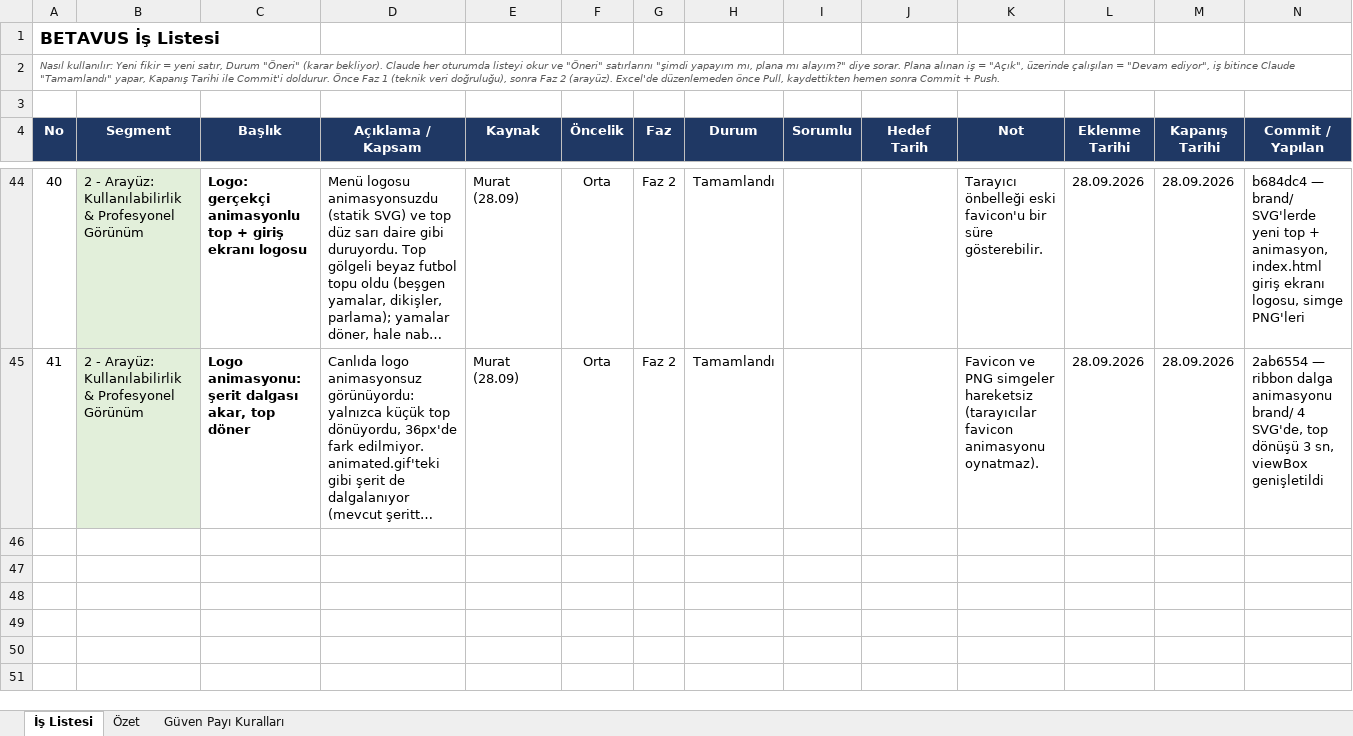
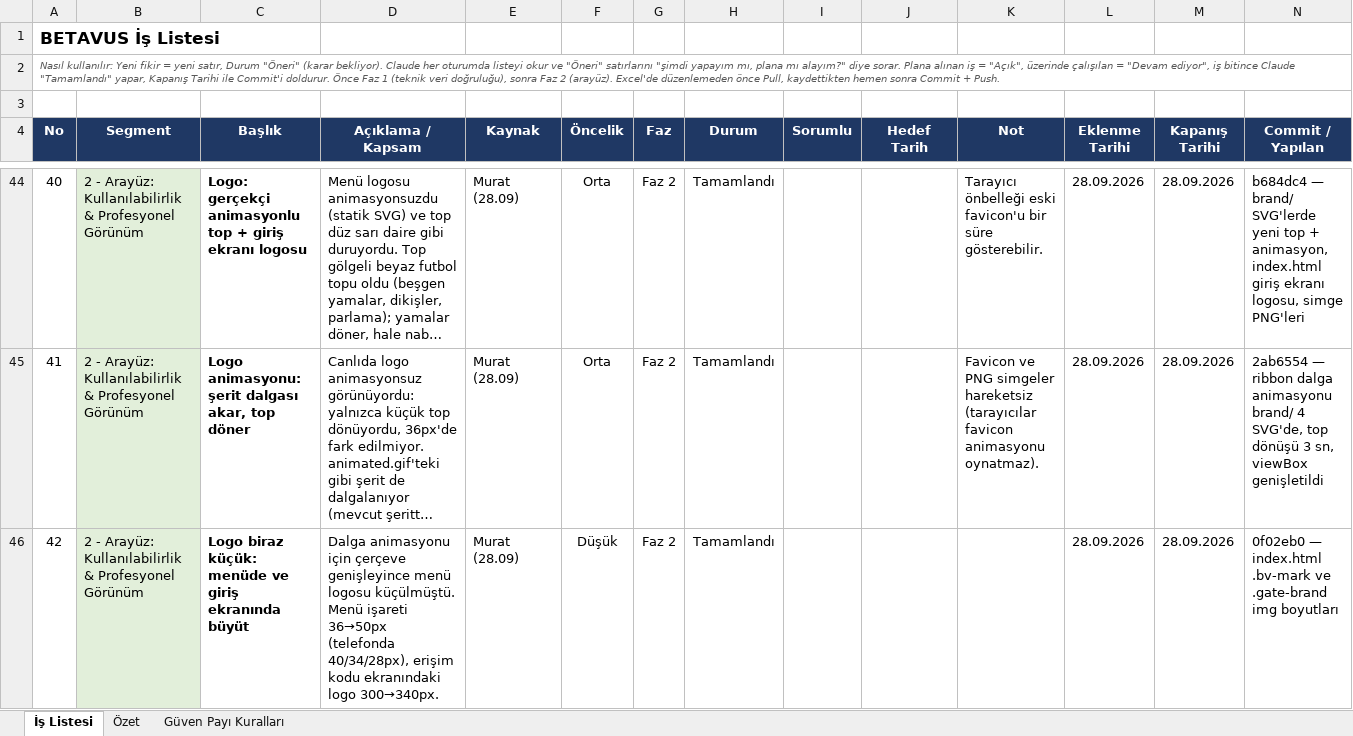
Before and after one commit to GKHNKMR/Football-TG05, an Excel workbook: BETAVUS_Is_Listesi.xlsx, sheet İş Listesi, drawn as a sheet; only a part is shown, gaps mark what is left out; long unchanged cells end in …; values as stored, in another font and other column widths than the file's, no borders; conditional formats not drawn; the diff names each change by its address in the sheet, - before the commit and + after, or states it on an @@ line.

```diff
--- a/BETAVUS_Is_Listesi.xlsx (sheet İş Listesi)
+++ b/BETAVUS_Is_Listesi.xlsx (sheet İş Listesi)
+row 46: 42 | 2 - Arayüz: Kullanılabilirlik & Profesyonel Görünüm | Logo biraz küçük: menüde ve giriş ekranında büyüt | Dalga animasyonu için çerçeve genişleyince menü logosu küçülmüştü. Menü işareti 36→50px (telefonda 40/34/28px), erişim kodu ekranındaki logo 300→340px. | Murat (28.09) | Düşük | Faz 2 | Tamamlandı |  |  |  | 28.09.2026 | 28.09.2026 | 0f02eb0 — index.html .bv-mark ve .gate-brand img boyutları
```
